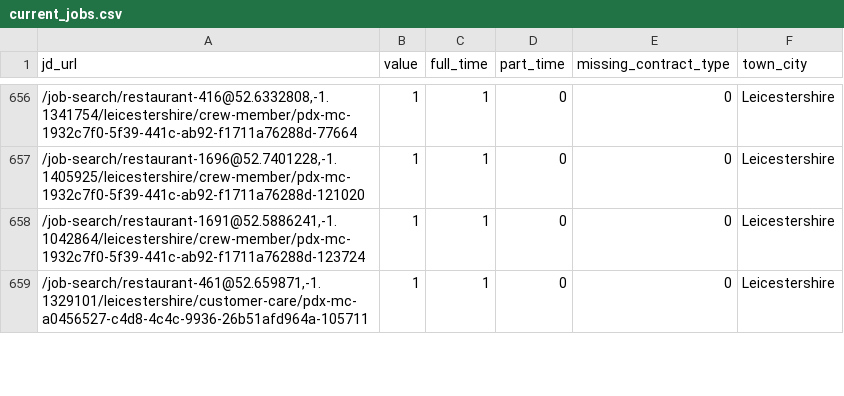
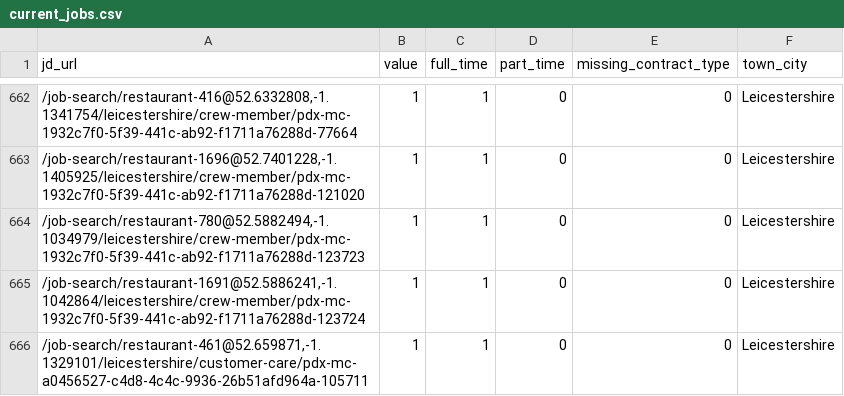
Before and after one commit to aaronisaacs-glitch/mcdonalds-job-tracker, a CSV file: current_jobs.csv, drawn as a sheet; only a part is shown, gaps mark what is left out; the diff covers the shown part only.

```diff
--- a/current_jobs.csv
+++ b/current_jobs.csv
@@ -657,2 +663,3 @@ jd_url,value,full_time,part_time,missing_contract_type,town_city
 "/job-search/restaurant-1696@52.7401228,-1.1405925/leicestershire/crew-member/pdx-mc-1932c7f0-5f39-441c-ab92-f1711a76288d-121020",1,1,0,0,Leicestershire
+"/job-search/restaurant-780@52.5882494,-1.1034979/leicestershire/crew-member/pdx-mc-1932c7f0-5f39-441c-ab92-f1711a76288d-123723",1,1,0,0,Leicestershire
 "/job-search/restaurant-1691@52.5886241,-1.1042864/leicestershire/crew-member/pdx-mc-1932c7f0-5f39-441c-ab92-f1711a76288d-123724",1,1,0,0,Leicestershire
```
Also changed, not shown: 17 added rows, 3 removed rows and 2 edited cells elsewhere in this file, job_counts.csv.
